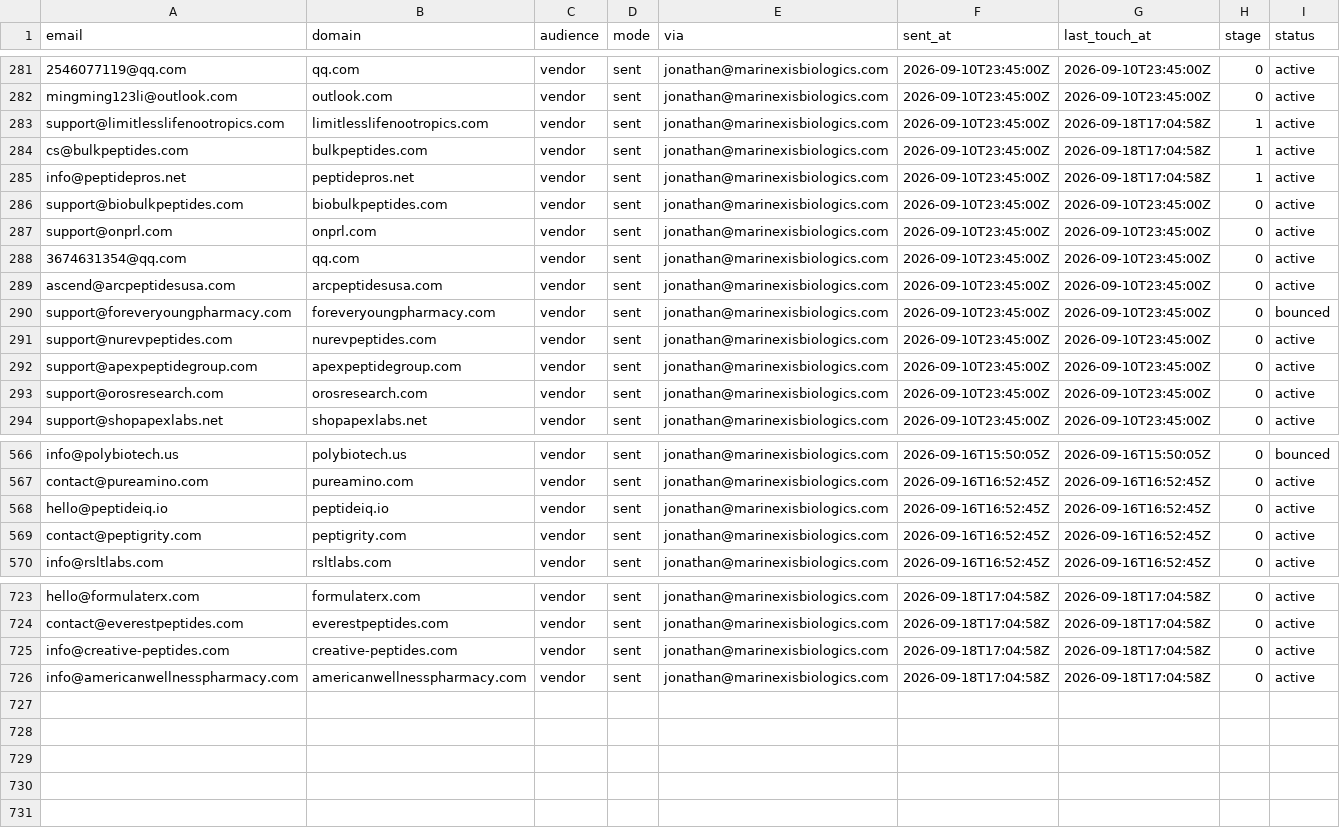
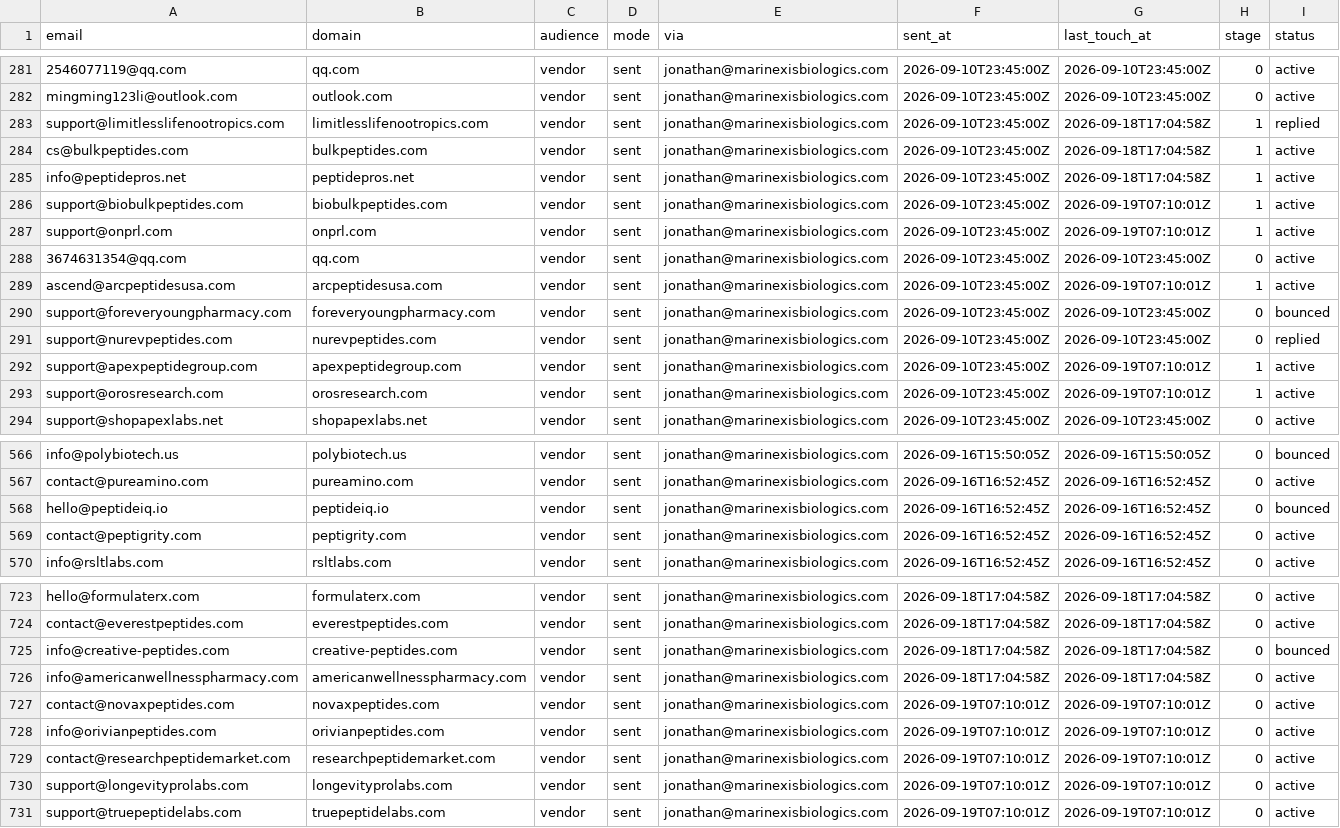
Before and after one commit to cfnoperations1-cell/g, a CSV file: outreach/sent_log.csv, drawn as a sheet; only a part is shown, gaps mark what is left out; the diff covers the shown part only; the diff names each change by its address in the sheet, - before the commit and + after, or states it on an @@ line.

```diff
--- a/outreach/sent_log.csv
+++ b/outreach/sent_log.csv
-I283 (status): active
+I283 (status): replied
-G286:G287 (last_touch_at): 2026-09-10T23:45:00Z
+G286:G287 (last_touch_at): 2026-09-19T07:10:01Z
-H286:H287 (stage): 0
+H286:H287 (stage): 1
-G289 (last_touch_at): 2026-09-10T23:45:00Z
+G289 (last_touch_at): 2026-09-19T07:10:01Z
-H289 (stage): 0
+H289 (stage): 1
-I291 (status): active
+I291 (status): replied
-G292:G293 (last_touch_at): 2026-09-10T23:45:00Z
+G292:G293 (last_touch_at): 2026-09-19T07:10:01Z
-H292:H293 (stage): 0
+H292:H293 (stage): 1
-I568 (status): active
+I568 (status): bounced
-I725 (status): active
+I725 (status): bounced
+row 727: contact@novaxpeptides.com | novaxpeptides.com | vendor | sent | jonathan@marinexisbiologics.com | 2026-09-19T07:10:01Z | 2026-09-19T07:10:01Z | 0 | active
+row 728: info@orivianpeptides.com | orivianpeptides.com | vendor | sent | jonathan@marinexisbiologics.com | 2026-09-19T07:10:01Z | 2026-09-19T07:10:01Z | 0 | active
+row 729: contact@researchpeptidemarket.com | researchpeptidemarket.com | vendor | sent | jonathan@marinexisbiologics.com | 2026-09-19T07:10:01Z | 2026-09-19T07:10:01Z | 0 | active
+row 730: support@longevityprolabs.com | longevityprolabs.com | vendor | sent | jonathan@marinexisbiologics.com | 2026-09-19T07:10:01Z | 2026-09-19T07:10:01Z | 0 | active
+row 731: support@truepeptidelabs.com | truepeptidelabs.com | vendor | sent | jonathan@marinexisbiologics.com | 2026-09-19T07:10:01Z | 2026-09-19T07:10:01Z | 0 | active
```
Also changed, not shown: 1 edited cell elsewhere in this file, outreach/bounced.csv, outreach/contacted.csv, 5 other files.
